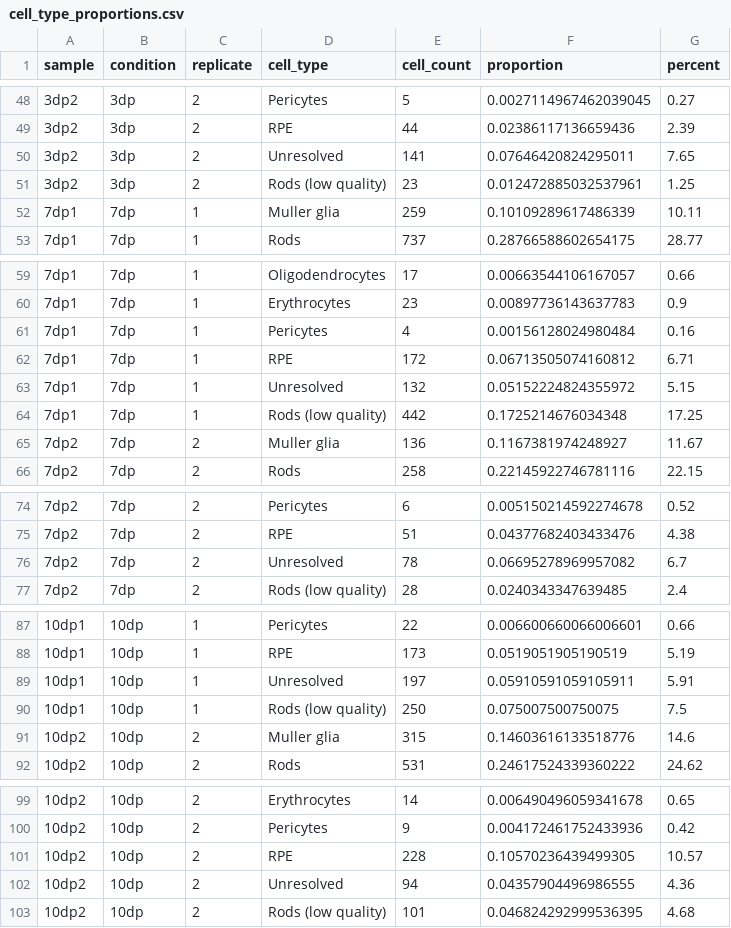
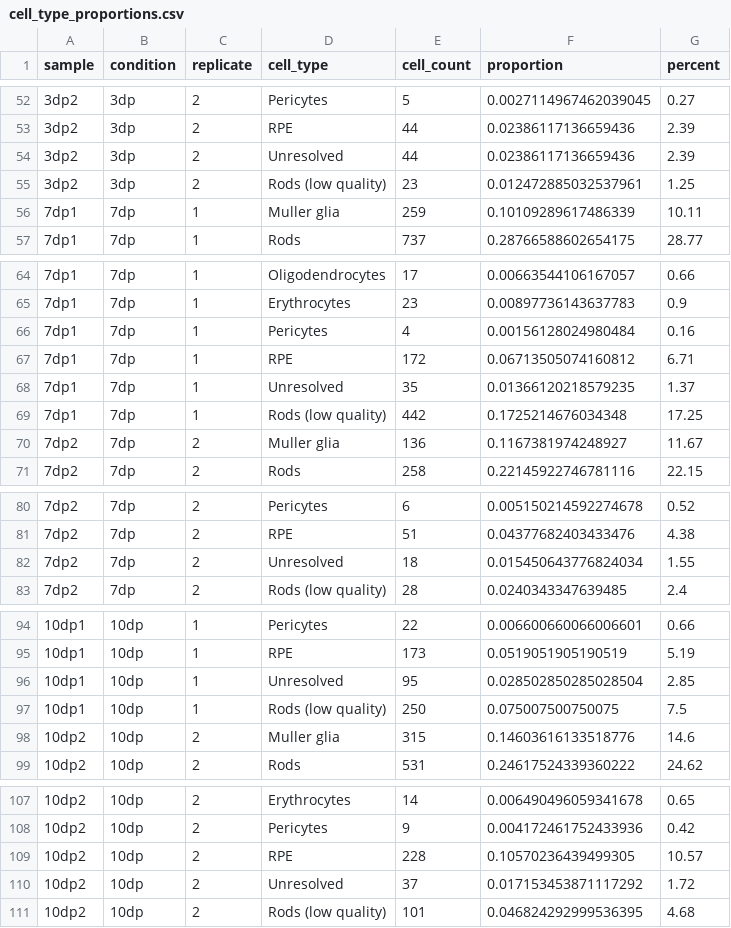
Before and after one commit to mr-mahabubur-rahman/sc-project1-zebrafish-retina, a CSV file: tables/cell_type_proportions.csv, drawn as a sheet; only a part is shown, gaps mark what is left out; addresses are those after the commit; the diff covers the shown part only; the diff names each change by its address in the sheet, - before the commit and + after, or states it on an @@ line.

```diff
--- a/tables/cell_type_proportions.csv
+++ b/tables/cell_type_proportions.csv
-E54 (cell_count): 141
+E54 (cell_count): 44
-F54 (proportion): 0.07646420824295011
+F54 (proportion): 0.02386117136659436
-G54 (percent): 7.65
+G54 (percent): 2.39
-E68 (cell_count): 132
+E68 (cell_count): 35
-F68 (proportion): 0.05152224824355972
+F68 (proportion): 0.01366120218579235
-G68 (percent): 5.15
+G68 (percent): 1.37
-E82 (cell_count): 78
+E82 (cell_count): 18
-F82 (proportion): 0.06695278969957082
+F82 (proportion): 0.015450643776824034
-G82 (percent): 6.7
+G82 (percent): 1.55
-E96 (cell_count): 197
+E96 (cell_count): 95
-F96 (proportion): 0.05910591059105911
+F96 (proportion): 0.028502850285028504
-G96 (percent): 5.91
+G96 (percent): 2.85
-E110 (cell_count): 94
+E110 (cell_count): 37
-F110 (proportion): 0.04357904496986555
+F110 (proportion): 0.017153453871117292
-G110 (percent): 4.36
+G110 (percent): 1.72
```
Also changed, not shown: 8 added rows and 9 edited cells elsewhere in this file, tables/cluster_annotations.csv, tables/egfp_enrichment_by_cell_type.csv, 54 other files.
